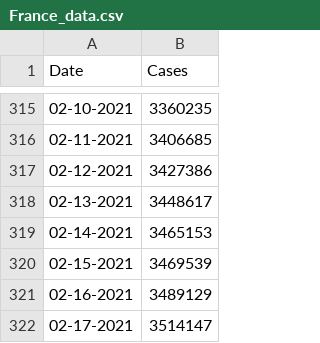
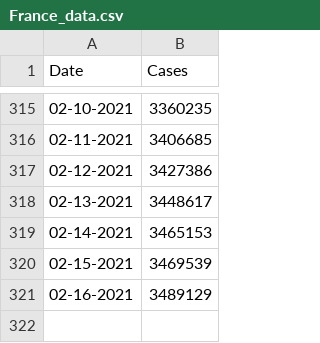
Before and after one commit to CleHou/COVID-19-Data-Analysis-Project, a CSV file: 01-Graph/France_data.csv, drawn as a sheet; only a part is shown, gaps mark what is left out; the diff names each change by its address in the sheet, - before the commit and + after, or states it on an @@ line.

Commit message:
Update France_data.csv

```diff
--- a/01-Graph/France_data.csv
+++ b/01-Graph/France_data.csv
-row 322: 02-17-2021 | 3514147
```
